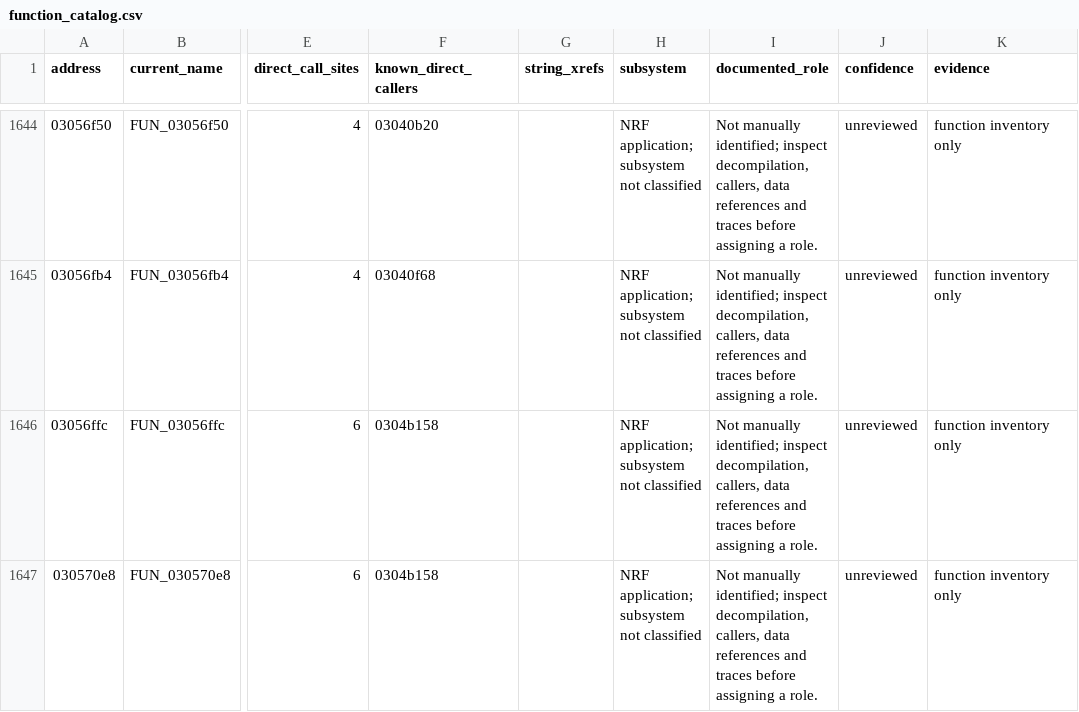
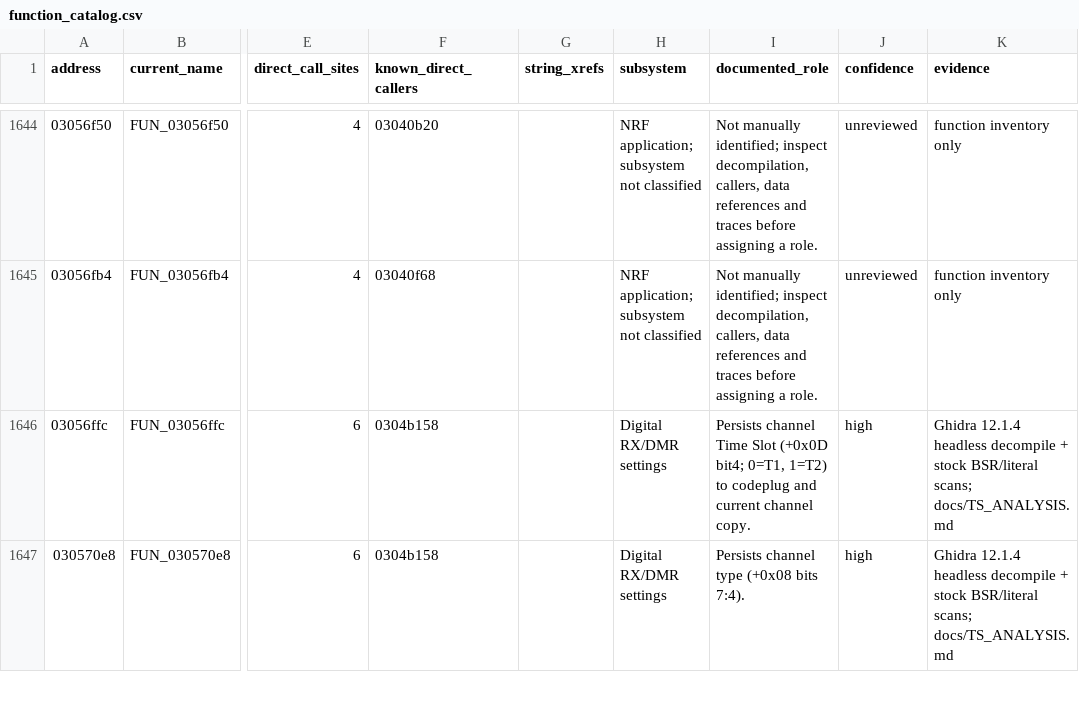
Before and after one commit to rafal007111/DM32UV_NRF_01_049_Reverse_Engineering, a CSV file: analysis/decompiled_modules/function_catalog.csv, drawn as a sheet; only a part is shown, gaps mark what is left out; the diff covers the shown part only; the diff names each change by its address in the sheet, - before the commit and + after, or states it on an @@ line.

```diff
--- a/analysis/decompiled_modules/function_catalog.csv
+++ b/analysis/decompiled_modules/function_catalog.csv
-H1646:H1647 (subsystem): NRF application; subsystem not classified
+H1646:H1647 (subsystem): Digital RX/DMR settings
-I1646 (documented_role): Not manually identified; inspect decompilation, callers, data references and traces before assigning a role.
+I1646 (documented_role): Persists channel Time Slot (+0x0D bit4; 0=T1, 1=T2) to codeplug and current channel copy.
-J1646:J1647 (confidence): unreviewed
+J1646:J1647 (confidence): high
-K1646:K1647 (evidence): function inventory only
+K1646:K1647 (evidence): Ghidra 12.1.4 headless decompile + stock BSR/literal scans; docs/TS_ANALYSIS.md
-I1647 (documented_role): Not manually identified; inspect decompilation, callers, data references and traces before assigning a role.
+I1647 (documented_role): Persists channel type (+0x08 bits 7:4).
```
Also changed, not shown: 41 edited cells elsewhere in this file, 2 other files.
